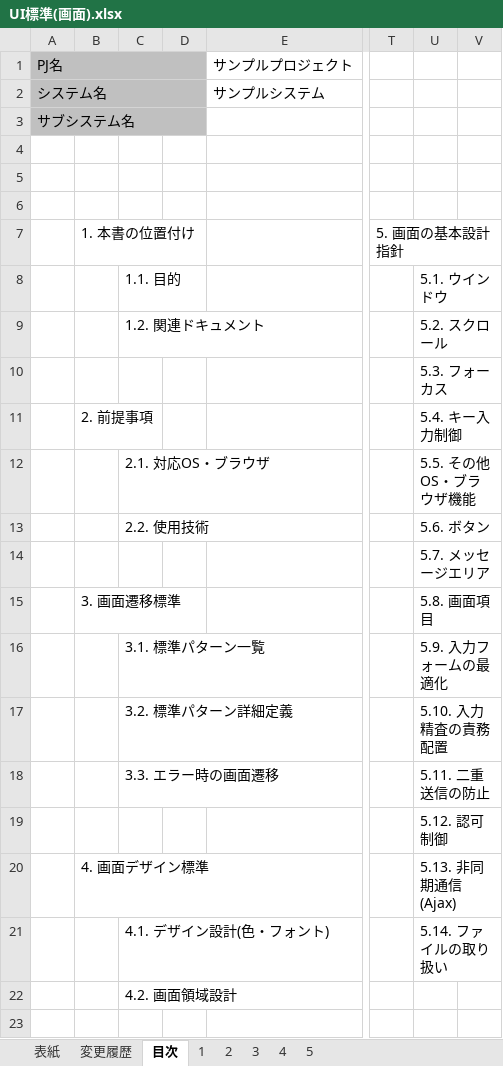
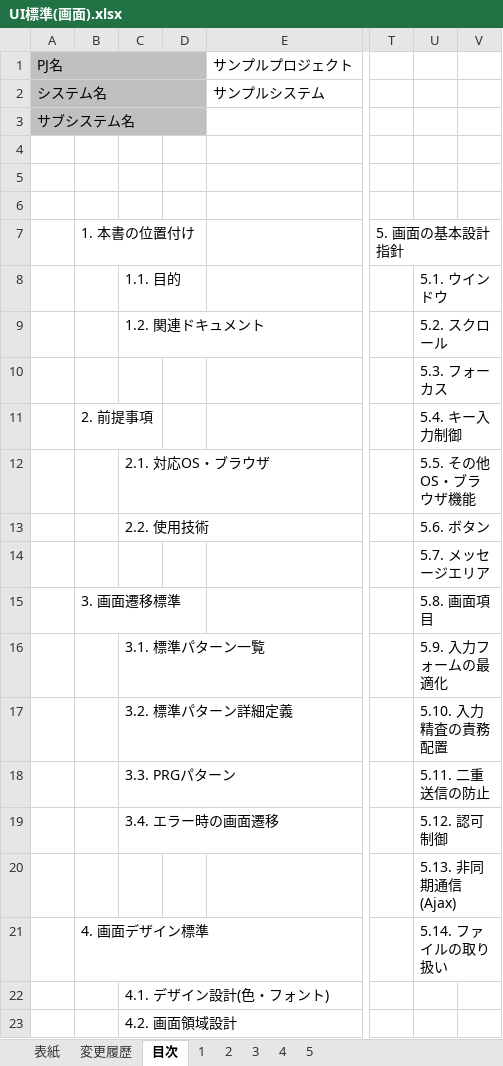
Before and after one commit to Fintan-contents/nablarch-system-development-guide, an Excel workbook: サンプルプロジェクト/設計書/A1_プロジェクト管理システム/020_方式設計/020_開発標準/010_設計標準/UI標準(画面).xlsx, sheet 目次, drawn as a sheet; only a part is shown, gaps mark what is left out; values as stored, in another font and other column widths than the file's, no borders; addresses are those after the commit; rows hold the shown columns only; the diff names each change by its address in the sheet, - before the commit and + after, or states it on an @@ line.

Commit message:
UI標準の目次を最新化

```diff
--- a/サンプルプロジェクト/設計書/A1_プロジェクト管理システム/020_方式設計/020_開発標準/010_設計標準/UI標準(画面).xlsx (sheet 目次)
+++ b/サンプルプロジェクト/設計書/A1_プロジェクト管理システム/020_方式設計/020_開発標準/010_設計標準/UI標準(画面).xlsx (sheet 目次)
-C18: 3.3. エラー時の画面遷移
+C18: 3.3. PRGパターン
+row 19:  |  | 3.4. エラー時の画面遷移 |  |  |  | 5.12. 認可制御
-U20: 5.12. 認可制御
+U20: 5.13. 非同期通信(Ajax)
-U21: 5.13. 非同期通信(Ajax)
+U21: 5.14. ファイルの取り扱い
-U22: 5.14. ファイルの取り扱い
+U22: (empty)
```
